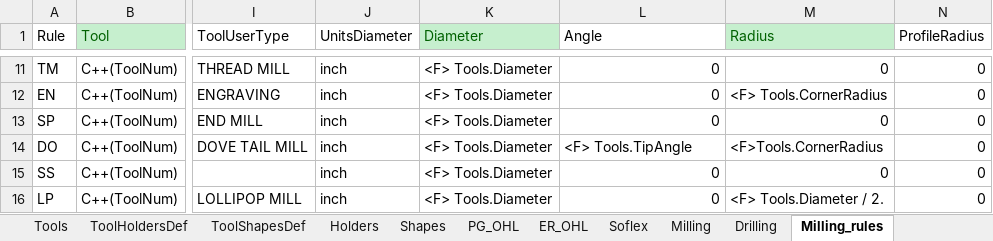
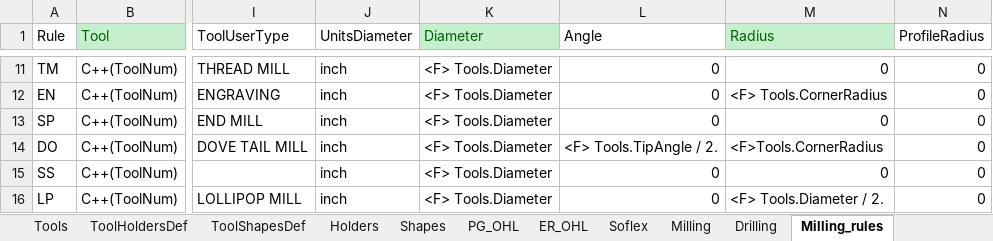
Before and after one commit to Uncreate/EssaiControlPanel, an Excel workbook: BOM.xlsx, sheet Milling_rules, drawn as a sheet; only a part is shown, gaps mark what is left out; values as stored, in another font and other column widths than the file's, no borders; 1 other sheet too large or unreadable and not compared; the diff names each change by its address in the sheet, - before the commit and + after, or states it on an @@ line.

```diff
--- a/BOM.xlsx (sheet Milling_rules)
+++ b/BOM.xlsx (sheet Milling_rules)
-L14 (Angle): <F> Tools.TipAngle
+L14 (Angle): <F> Tools.TipAngle / 2.
```
Also changed, not shown: sheet ToolShapesDef, sheet Drilling_rules, 4 other files.
